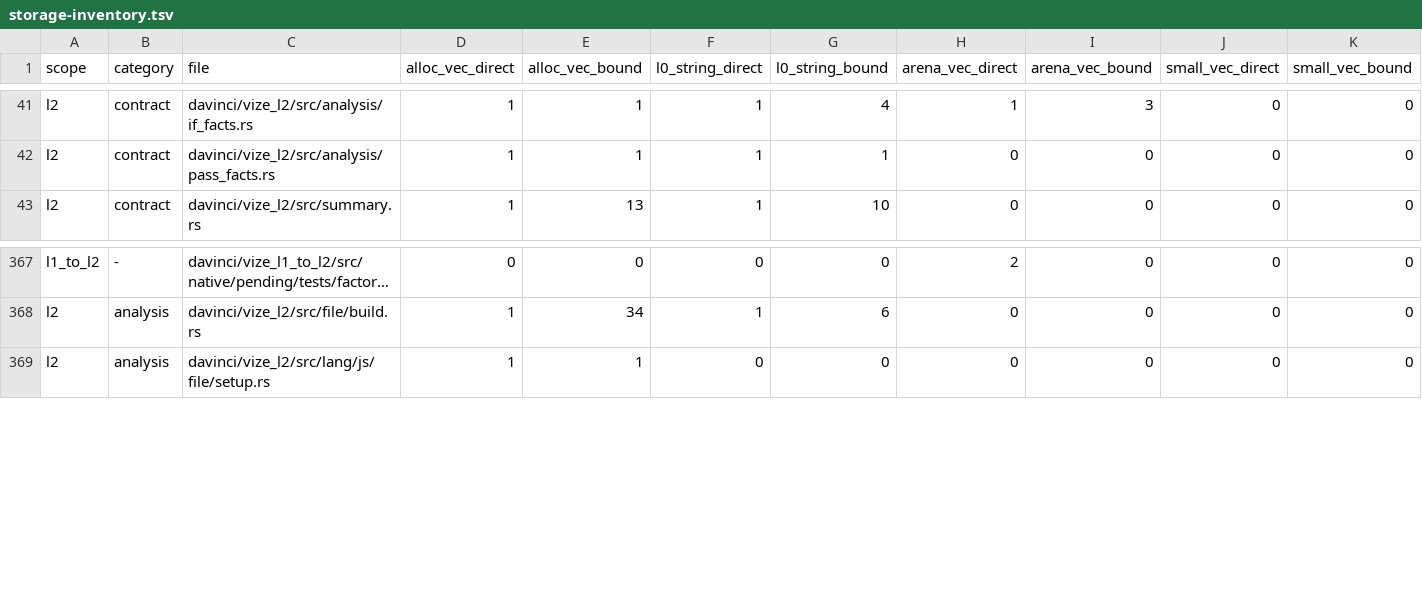
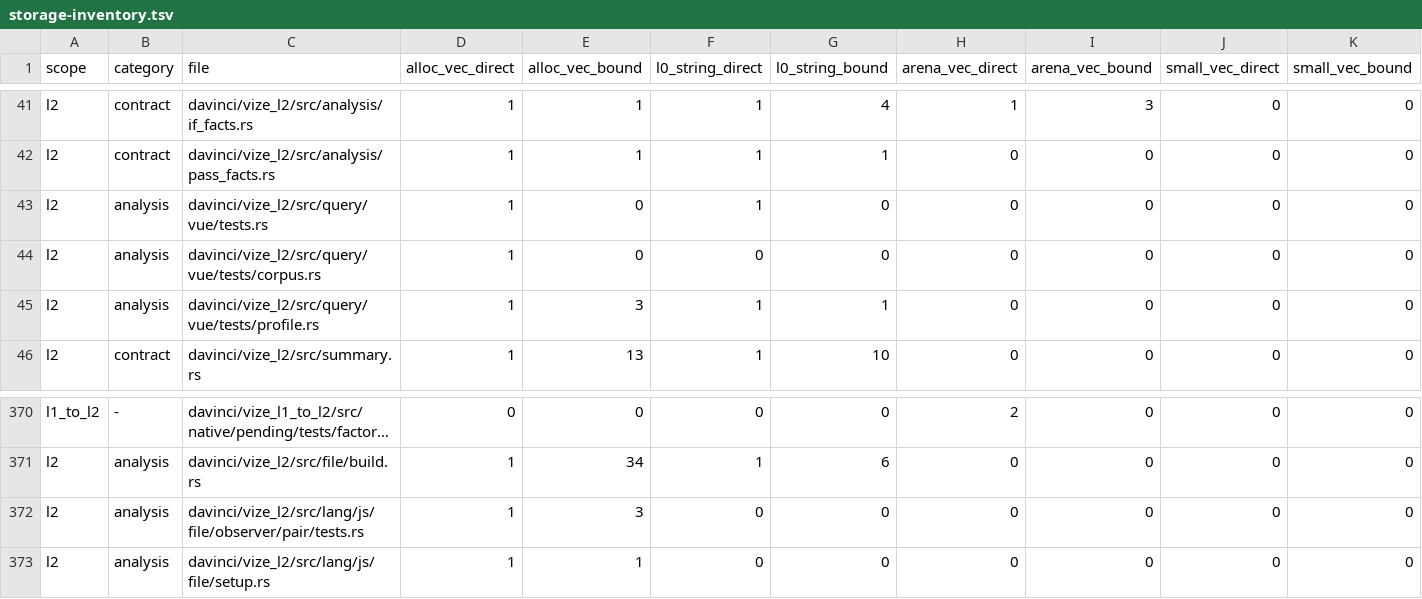
Before and after one commit to ubugeeei-prod/vize, a TSV file: docs/davinci/plan/storage-inventory.tsv, drawn as a sheet; only a part is shown, gaps mark what is left out; long unchanged cells end in …; the diff names each change by its address in the sheet, - before the commit and + after, or states it on an @@ line.

Commit message:
refactor(davinci): compose Vue semantic observations for shared queries

```diff
--- a/docs/davinci/plan/storage-inventory.tsv
+++ b/docs/davinci/plan/storage-inventory.tsv
+row 43: l2 | analysis | davinci/vize_l2/src/query/vue/tests.rs | 1 | 0 | 1 | 0 | 0 | 0 | 0 | 0
+row 44: l2 | analysis | davinci/vize_l2/src/query/vue/tests/corpus.rs | 1 | 0 | 0 | 0 | 0 | 0 | 0 | 0
+row 45: l2 | analysis | davinci/vize_l2/src/query/vue/tests/profile.rs | 1 | 3 | 1 | 1 | 0 | 0 | 0 | 0
+row 372: l2 | analysis | davinci/vize_l2/src/lang/js/file/observer/pair/tests.rs | 1 | 3 | 0 | 0 | 0 | 0 | 0 | 0
```
Also changed, not shown: 12 other files.
